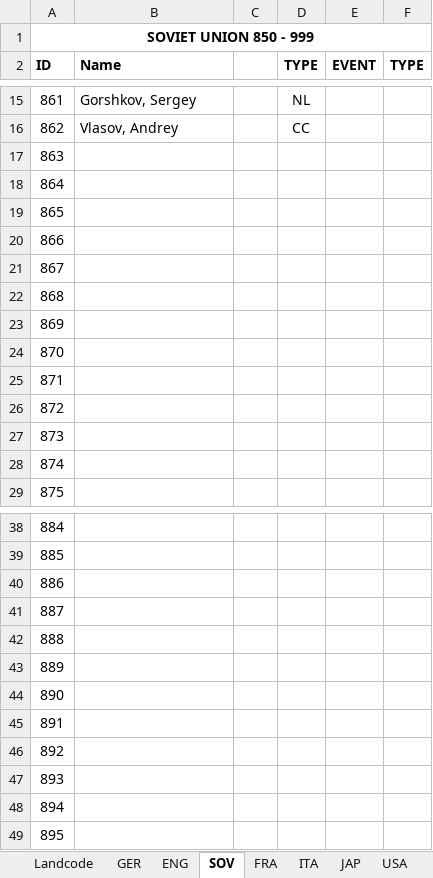
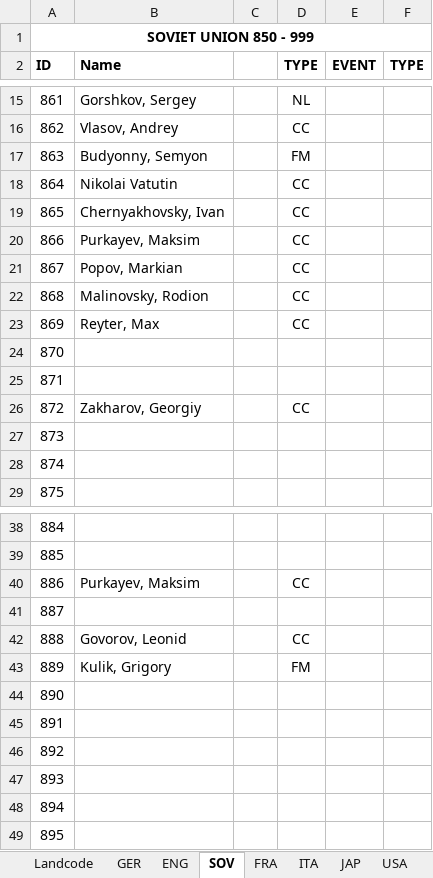
Before and after one commit to aquillo-au/blackice, an Excel workbook: BICE modfile/Leader_ID.xlsx, sheet SOV, drawn as a sheet; only a part is shown, gaps mark what is left out; values as stored, in another font and other column widths than the file's, no borders; the diff names each change by its address in the sheet, - before the commit and + after, or states it on an @@ line.

Commit message:
Fixed leaders ID in NF SOV_purge_stalinists

```diff
--- a/BICE modfile/Leader_ID.xlsx (sheet SOV)
+++ b/BICE modfile/Leader_ID.xlsx (sheet SOV)
-B17 (Name): (empty)
+B17 (Name): Budyonny, Semyon
-D17 (TYPE): (empty)
+D17 (TYPE): FM
-B18 (Name): (empty)
+B18 (Name): Nikolai Vatutin
-D18:D23 (TYPE): (empty)
+D18:D23 (TYPE): CC
-B19 (Name): (empty)
+B19 (Name): Chernyakhovsky, Ivan
-B20 (Name): (empty)
+B20 (Name): Purkayev, Maksim
-B21 (Name): (empty)
+B21 (Name): Popov, Markian
-B22 (Name): (empty)
+B22 (Name): Malinovsky, Rodion
-B23 (Name): (empty)
+B23 (Name): Reyter, Max
-B26 (Name): (empty)
+B26 (Name): Zakharov, Georgiy
-D26 (TYPE): (empty)
+D26 (TYPE): CC
-B40 (Name): (empty)
+B40 (Name): Purkayev, Maksim
-D40 (TYPE): (empty)
+D40 (TYPE): CC
-B42 (Name): (empty)
+B42 (Name): Govorov, Leonid
-D42 (TYPE): (empty)
+D42 (TYPE): CC
-B43 (Name): (empty)
+B43 (Name): Kulik, Grigory
-D43 (TYPE): (empty)
+D43 (TYPE): FM
```
Also changed, not shown: 2 other files.
